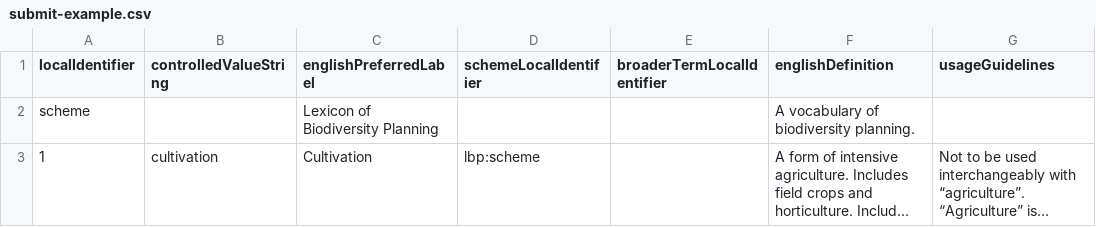
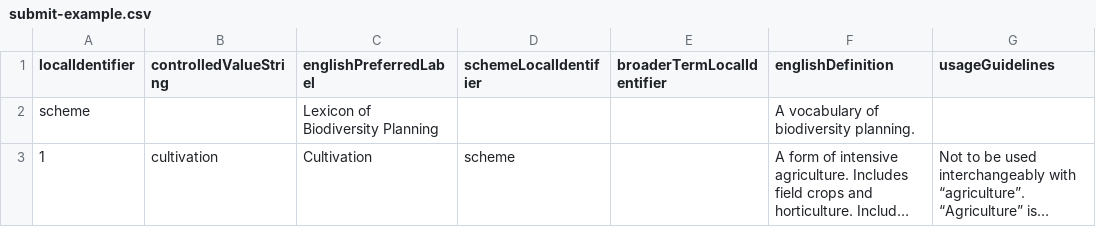
Before and after one commit to baskaufs/cv, a CSV file: submit-example.csv, drawn as a sheet; only a part is shown; long unchanged cells end in …; the diff names each change by its address in the sheet, - before the commit and + after, or states it on an @@ line.

Commit message:
remove unnecessary namespace abbreviation

```diff
--- a/submit-example.csv
+++ b/submit-example.csv
-D3 (schemeLocalIdentifier): lbp:scheme
+D3 (schemeLocalIdentifier): scheme
```
